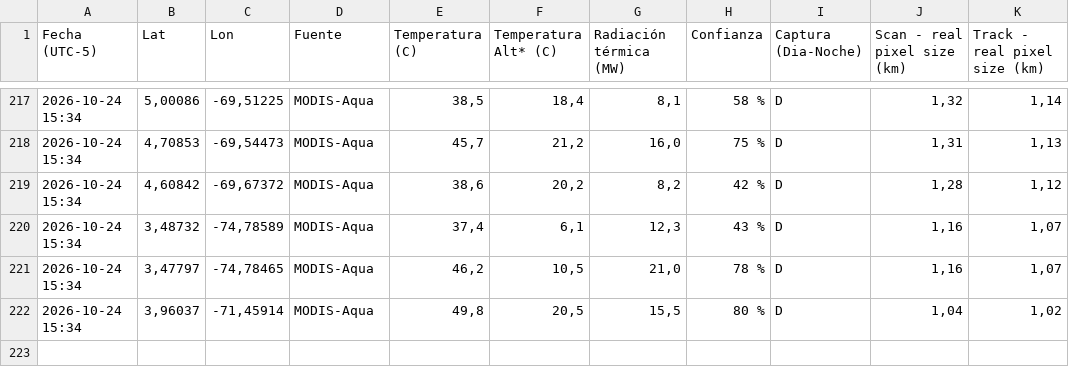
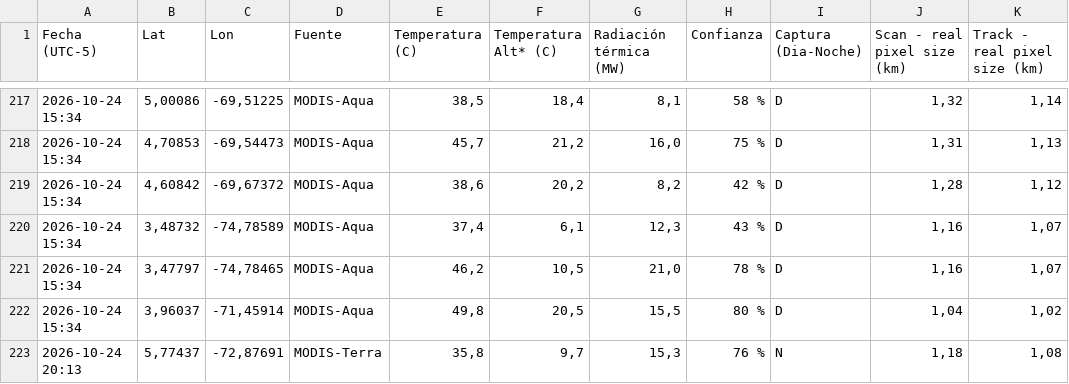
Before and after one commit to jcgomezga/puntos-calor-colombia-dashboard, a CSV file: data/raw/2026/10/Puntos_de_calor_Colombia_2026-10-24.csv, drawn as a sheet; only a part is shown, gaps mark what is left out; the diff names each change by its address in the sheet, - before the commit and + after, or states it on an @@ line.

```diff
--- a/data/raw/2026/10/Puntos_de_calor_Colombia_2026-10-24.csv
+++ b/data/raw/2026/10/Puntos_de_calor_Colombia_2026-10-24.csv
+row 223: 2026-10-24 20:13 | 5,77437 | -72,87691 | MODIS-Terra | 35,8 | 9,7 | 15,3 | 76 % | N | 1,18 | 1,08
```
Also changed, not shown: data/episodes/episode_lineage.csv, data/episodes/episodes.csv, 24 other files.
